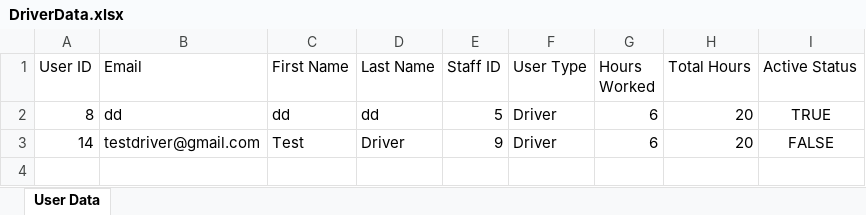
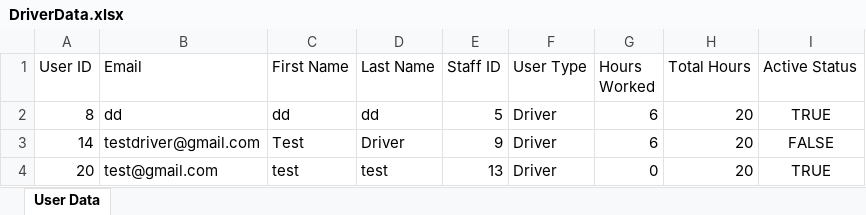
Before and after one commit to sauravss98/Java-Restaurant-Application, an Excel workbook: Group14-A2/src/main/java/User/DriverData.xlsx, sheet User Data, drawn as a sheet; values as stored, in another font and other column widths than the file's, no borders; the diff names each change by its address in the sheet, - before the commit and + after, or states it on an @@ line.

```diff
--- a/Group14-A2/src/main/java/User/DriverData.xlsx (sheet User Data)
+++ b/Group14-A2/src/main/java/User/DriverData.xlsx (sheet User Data)
+row 4: 20 | test@gmail.com | test | test | 13 | Driver | 0 | 20 | TRUE
```
Also changed, not shown: Group14-A2/src/main/java/Items/ItemData.xlsx, Group14-A2/src/main/java/Orders/OrderData.xlsx, 41 other files.
